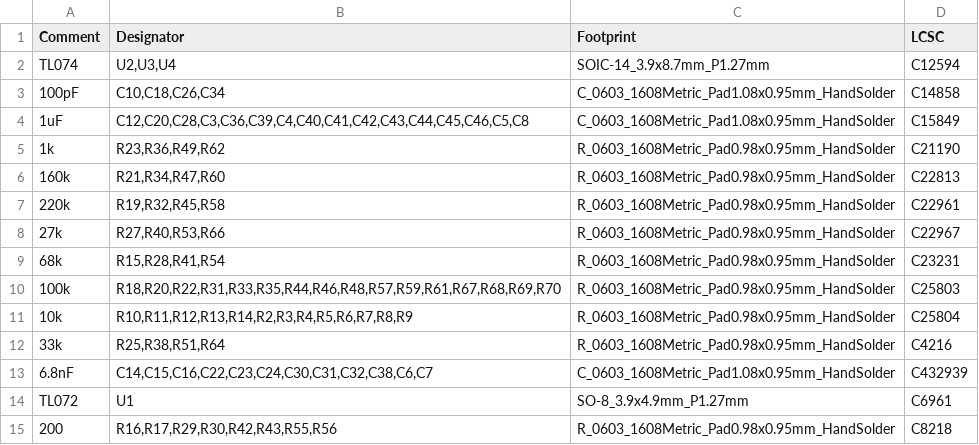
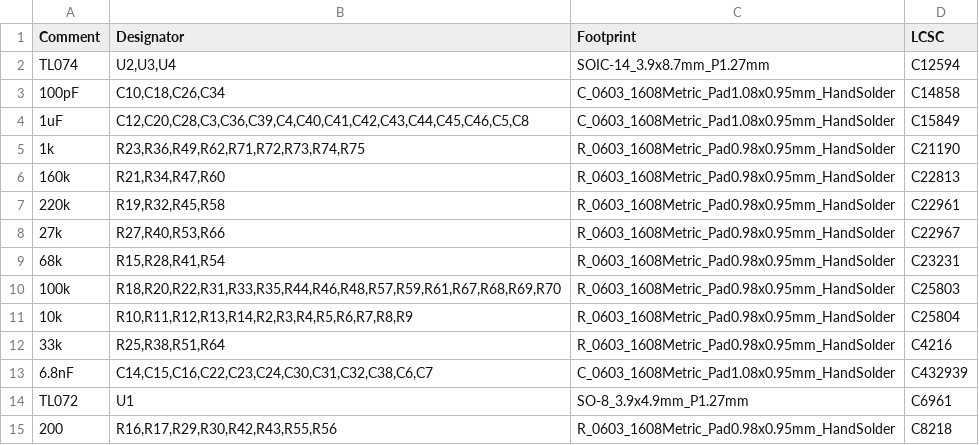
Before and after one commit to dchwebb/Quilter, a CSV file: jlcpcb/production_files/BOM-Quilter_Components.csv, drawn as a sheet.

```diff
--- a/jlcpcb/production_files/BOM-Quilter_Components.csv
+++ b/jlcpcb/production_files/BOM-Quilter_Components.csv
@@ -4,3 +4,3 @@ TL074,"U2,U3,U4",SOIC-14_3.9x8.7mm_P1.27mm,C12594
 1uF,"C12,C20,C28,C3,C36,C39,C4,C40,C41,C42,C43,C44,C45,C46,C5,C8",C_0603_1608Metric_Pad1.08x0.95mm_HandSolder,C15849
-1k,"R23,R36,R49,R62",R_0603_1608Metric_Pad0.98x0.95mm_HandSolder,C21190
+1k,"R23,R36,R49,R62,R71,R72,R73,R74,R75",R_0603_1608Metric_Pad0.98x0.95mm_HandSolder,C21190
 160k,"R21,R34,R47,R60",R_0603_1608Metric_Pad0.98x0.95mm_HandSolder,C22813
```
Also changed, not shown: jlcpcb/production_files/CPL-Quilter_Components.csv, 34 other files.
